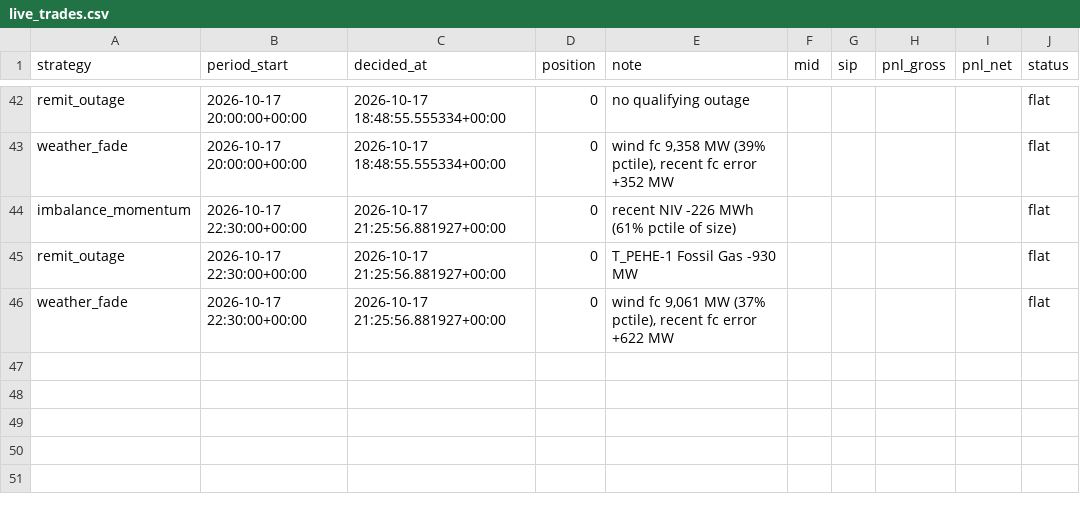
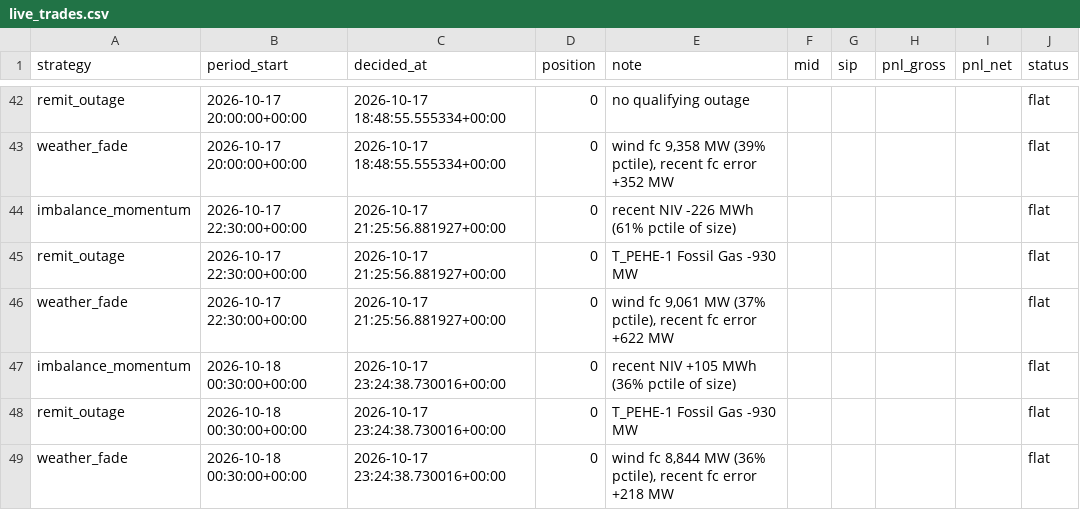
Before and after one commit to bruno-crosbie/Power-strategies, a CSV file: results/live_trades.csv, drawn as a sheet; only a part is shown, gaps mark what is left out.

```diff
--- a/results/live_trades.csv
+++ b/results/live_trades.csv
@@ -46 +46,4 @@ remit_outage,2026-10-17 22:30:00+00:00,2026-10-17 21:25:56.881927+00:00,0,T_PEHE
 weather_fade,2026-10-17 22:30:00+00:00,2026-10-17 21:25:56.881927+00:00,0,"wind fc 9,061 MW (37% pctile), recent fc error +622 MW",,,,,flat
+imbalance_momentum,2026-10-18 00:30:00+00:00,2026-10-17 23:24:38.730016+00:00,0,recent NIV +105 MWh (36% pctile of size),,,,,flat
+remit_outage,2026-10-18 00:30:00+00:00,2026-10-17 23:24:38.730016+00:00,0,T_PEHE-1 Fossil Gas -930 MW,,,,,flat
+weather_fade,2026-10-18 00:30:00+00:00,2026-10-17 23:24:38.730016+00:00,0,"wind fc 8,844 MW (36% pctile), recent fc error +218 MW",,,,,flat
```
Also changed, not shown: 3 other files.
